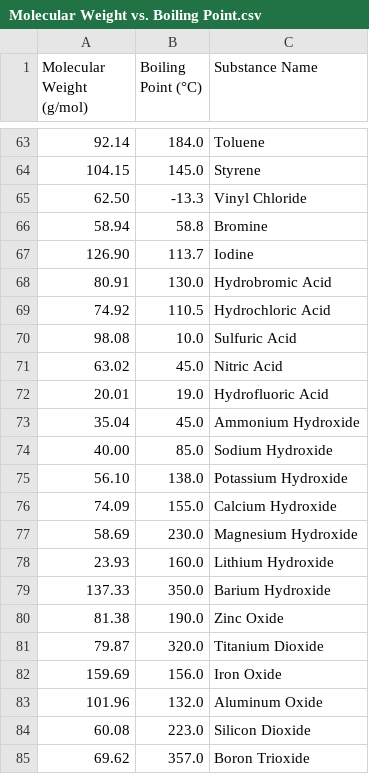
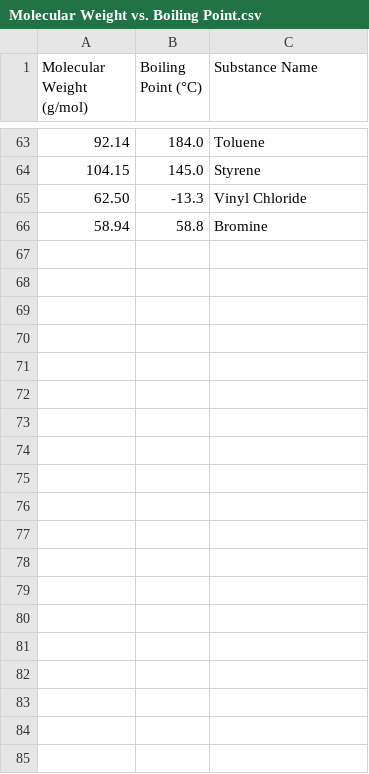
Before and after one commit to RishiR123/Statistical-and-Algorithmic-Learning-with-Chemistry-Data, a CSV file: datasets/Molecular Weight vs. Boiling Point.csv, drawn as a sheet; only a part is shown, gaps mark what is left out; the diff covers the shown part only; the diff names each change by its address in the sheet, - before the commit and + after, or states it on an @@ line.

Commit message:
Update Molecular Weight vs. Boiling Point.csv

```diff
--- a/datasets/Molecular Weight vs. Boiling Point.csv
+++ b/datasets/Molecular Weight vs. Boiling Point.csv
-row 67: 126.90 | 113.7 | Iodine
-row 68: 80.91 | 130.0 | Hydrobromic Acid
-row 69: 74.92 | 110.5 | Hydrochloric Acid
-row 70: 98.08 | 10.0 | Sulfuric Acid
-row 71: 63.02 | 45.0 | Nitric Acid
-row 72: 20.01 | 19.0 | Hydrofluoric Acid
-row 73: 35.04 | 45.0 | Ammonium Hydroxide
-row 74: 40.00 | 85.0 | Sodium Hydroxide
-row 75: 56.10 | 138.0 | Potassium Hydroxide
-row 76: 74.09 | 155.0 | Calcium Hydroxide
-row 77: 58.69 | 230.0 | Magnesium Hydroxide
-row 78: 23.93 | 160.0 | Lithium Hydroxide
-row 79: 137.33 | 350.0 | Barium Hydroxide
-row 80: 81.38 | 190.0 | Zinc Oxide
-row 81: 79.87 | 320.0 | Titanium Dioxide
-row 82: 159.69 | 156.0 | Iron Oxide
-row 83: 101.96 | 132.0 | Aluminum Oxide
-row 84: 60.08 | 223.0 | Silicon Dioxide
-row 85: 69.62 | 357.0 | Boron Trioxide
```
Also changed, not shown: 16 removed rows elsewhere in this file.
